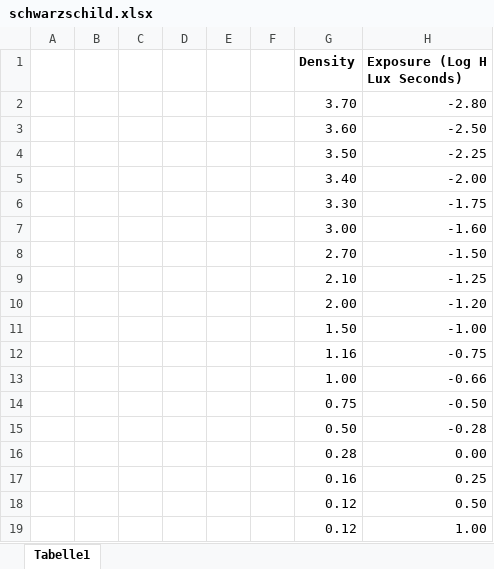
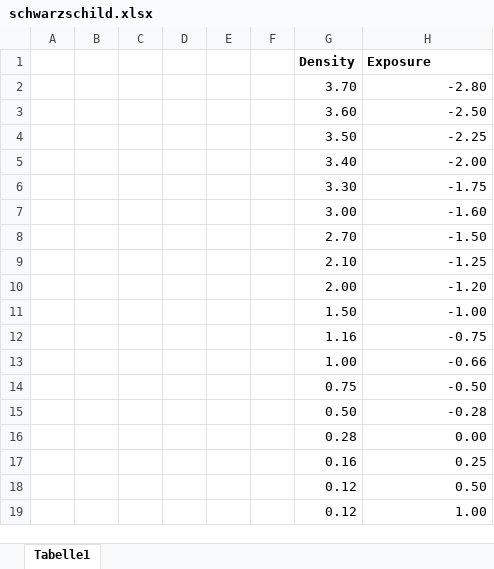
Before and after one commit to Jeffrey-Remien/multiexposure_schwarzschild_compensation_sheet, an Excel workbook: schwarzschild.xlsx, sheet Tabelle1, drawn as a sheet; values as stored, in another font and other column widths than the file's, no borders; charts and pictures not drawn; the diff names each change by its address in the sheet, - before the commit and + after, or states it on an @@ line.

```diff
--- a/schwarzschild.xlsx (sheet Tabelle1)
+++ b/schwarzschild.xlsx (sheet Tabelle1)
-H1: Exposure (Log H Lux Seconds)
+H1: Exposure
```
Also changed, not shown: charts or pictures.
